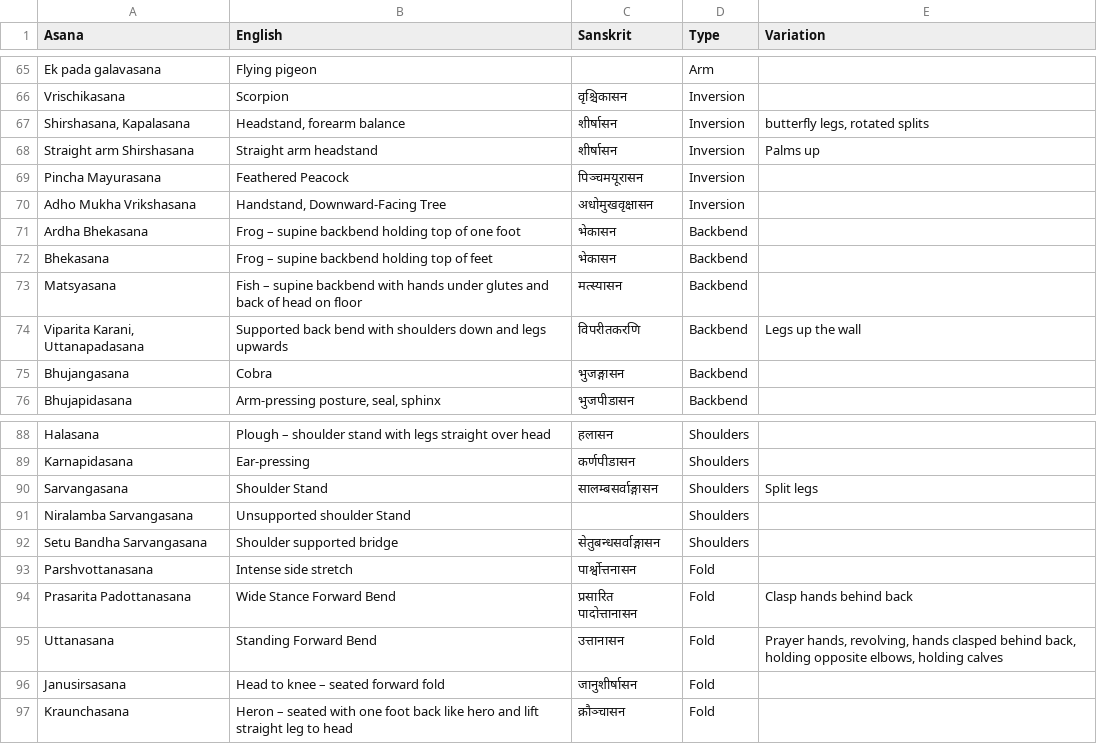
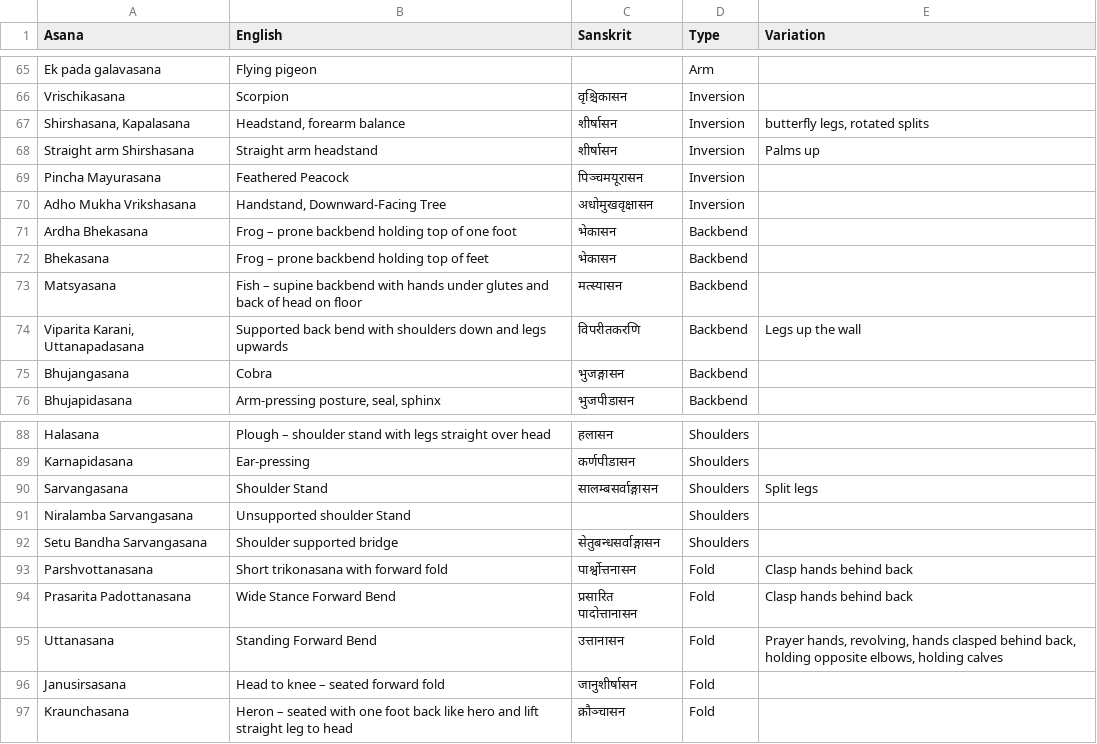
Before and after one commit to deanturpin/yogr, a CSV file: asana.csv, drawn as a sheet; only a part is shown, gaps mark what is left out.

Commit message:
Descriptions

```diff
--- a/asana.csv
+++ b/asana.csv
@@ -70,4 +70,4 @@ Pincha Mayurasana,Feathered Peacock,पिञ्चमयूरासन,Inversi
 Adho Mukha Vrikshasana,"Handstand, Downward-Facing Tree",अधोमुखवृक्षासन,Inversion,
-Ardha Bhekasana,Frog – supine backbend holding top of one foot,भेकासन,Backbend,
-Bhekasana,Frog – supine backbend holding top of feet,भेकासन,Backbend,
+Ardha Bhekasana,Frog – prone backbend holding top of one foot,भेकासन,Backbend,
+Bhekasana,Frog – prone backbend holding top of feet,भेकासन,Backbend,
 Matsyasana,Fish – supine backbend with hands under glutes and back of head on floor,मत्स्यासन,Backbend,
@@ -92,3 +92,3 @@ Niralamba Sarvangasana,Unsupported shoulder Stand,,Shoulders,
 Setu Bandha Sarvangasana,Shoulder supported bridge,सेतुबन्धसर्वाङ्गासन,Shoulders,
-Parshvottanasana,Intense side stretch,पार्श्वोत्तनासन,Fold,
+Parshvottanasana,Short trikonasana with forward fold,पार्श्वोत्तनासन,Fold,Clasp hands behind back
 Prasarita Padottanasana,Wide Stance Forward Bend,प्रसारित पादोत्तानासन,Fold,Clasp hands behind back
```
